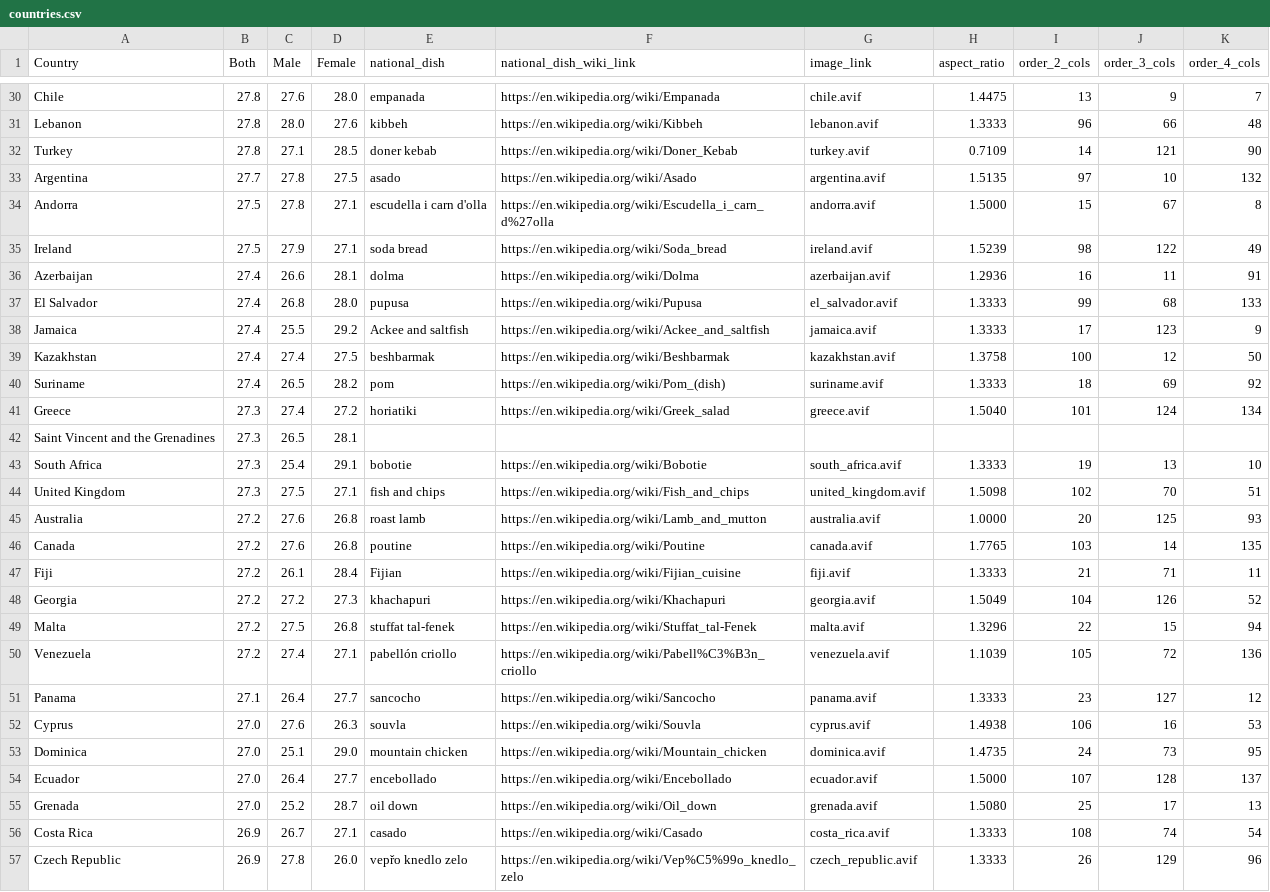
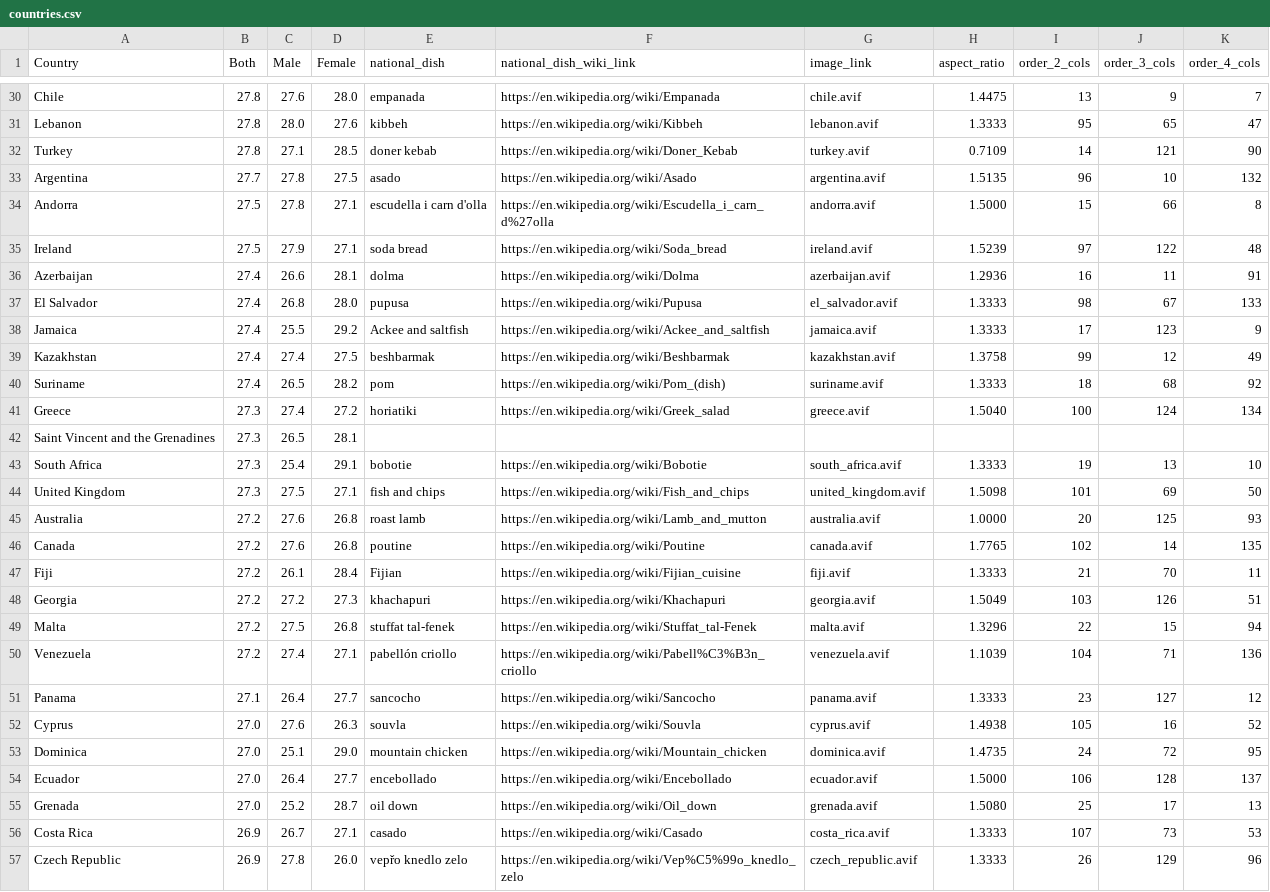
Before and after one commit to cork89/bmi, a CSV file: countries.csv, drawn as a sheet; only a part is shown, gaps mark what is left out; the diff covers the shown part only; the diff names each change by its address in the sheet, - before the commit and + after, or states it on an @@ line.

Commit message:
fix order, add robots.txt

```diff
--- a/countries.csv
+++ b/countries.csv
-I31 (order_2_cols): 96
+I31 (order_2_cols): 95
-J31 (order_3_cols): 66
+J31 (order_3_cols): 65
-K31 (order_4_cols): 48
+K31 (order_4_cols): 47
-I33 (order_2_cols): 97
+I33 (order_2_cols): 96
-J34 (order_3_cols): 67
+J34 (order_3_cols): 66
-I35 (order_2_cols): 98
+I35 (order_2_cols): 97
-K35 (order_4_cols): 49
+K35 (order_4_cols): 48
-I37 (order_2_cols): 99
+I37 (order_2_cols): 98
-J37 (order_3_cols): 68
+J37 (order_3_cols): 67
-I39 (order_2_cols): 100
+I39 (order_2_cols): 99
-K39 (order_4_cols): 50
+K39 (order_4_cols): 49
-J40 (order_3_cols): 69
+J40 (order_3_cols): 68
-I41 (order_2_cols): 101
+I41 (order_2_cols): 100
-I44 (order_2_cols): 102
+I44 (order_2_cols): 101
-J44 (order_3_cols): 70
+J44 (order_3_cols): 69
-K44 (order_4_cols): 51
+K44 (order_4_cols): 50
-I46 (order_2_cols): 103
+I46 (order_2_cols): 102
-J47 (order_3_cols): 71
+J47 (order_3_cols): 70
-I48 (order_2_cols): 104
+I48 (order_2_cols): 103
-K48 (order_4_cols): 52
+K48 (order_4_cols): 51
-I50 (order_2_cols): 105
+I50 (order_2_cols): 104
-J50 (order_3_cols): 72
+J50 (order_3_cols): 71
-I52 (order_2_cols): 106
+I52 (order_2_cols): 105
-K52 (order_4_cols): 53
+K52 (order_4_cols): 52
-J53 (order_3_cols): 73
+J53 (order_3_cols): 72
-I54 (order_2_cols): 107
+I54 (order_2_cols): 106
-I56 (order_2_cols): 108
+I56 (order_2_cols): 107
-J56 (order_3_cols): 74
+J56 (order_3_cols): 73
-K56 (order_4_cols): 54
+K56 (order_4_cols): 53
```
Also changed, not shown: 152 edited cells elsewhere in this file, 4 other files.
